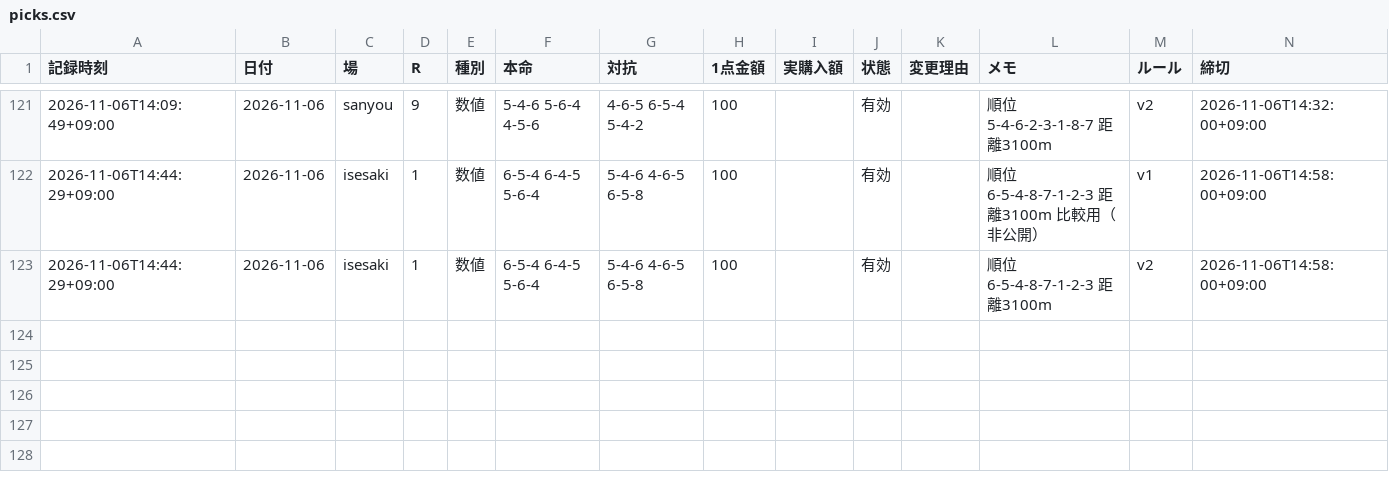
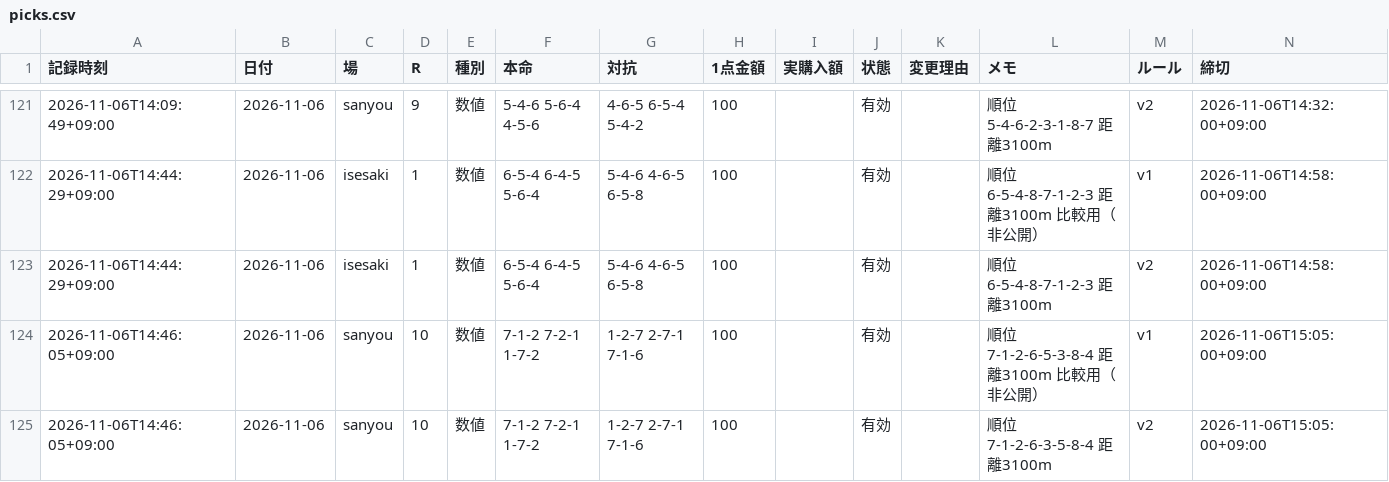
Before and after one commit to reotaro55/autorace-yosou, a CSV file: data/picks.csv, drawn as a sheet; only a part is shown, gaps mark what is left out.

```diff
--- a/data/picks.csv
+++ b/data/picks.csv
@@ -123 +123,3 @@
 2026-11-06T14:44:29+09:00,2026-11-06,isesaki,1,数値,6-5-4 6-4-5 5-6-4,5-4-6 4-6-5 6-5-8,100,,有効,,順位6-5-4-8-7-1-2-3 距離3100m,v2,2026-11-06T14:58:00+09:00
+2026-11-06T14:46:05+09:00,2026-11-06,sanyou,10,数値,7-1-2 7-2-1 1-7-2,1-2-7 2-7-1 7-1-6,100,,有効,,順位7-1-2-6-5-3-8-4 距離3100m 比較用（非公開）,v1,2026-11-06T15:05:00+09:00
+2026-11-06T14:46:05+09:00,2026-11-06,sanyou,10,数値,7-1-2 7-2-1 1-7-2,1-2-7 2-7-1 7-1-6,100,,有効,,順位7-1-2-6-3-5-8-4 距離3100m,v2,2026-11-06T15:05:00+09:00
```
Also changed, not shown: 3 other files.
